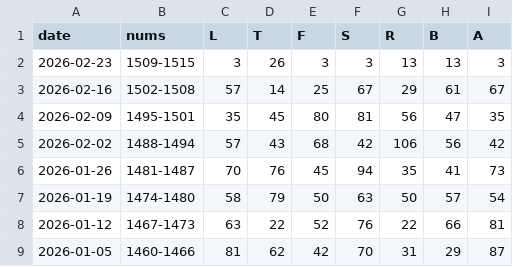
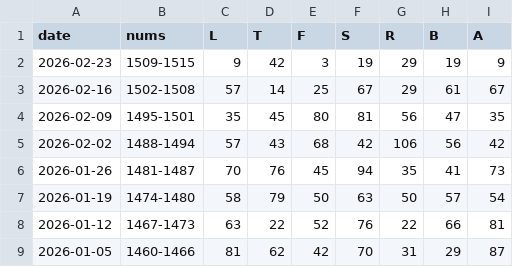
Before and after one commit to 1209090/wordle, a CSV file: stats.csv, drawn as a sheet; only a part is shown.

```diff
--- a/stats.csv
+++ b/stats.csv
@@ -1,3 +1,3 @@
 date,nums,L,T,F,S,R,B,A
-2026-02-23,1509-1515,3,26,3,3,13,13,3
+2026-02-23,1509-1515,9,42,3,19,29,19,9
 2026-02-16,1502-1508,57,14,25,67,29,61,67
```
Also changed, not shown: wordle.csv.
